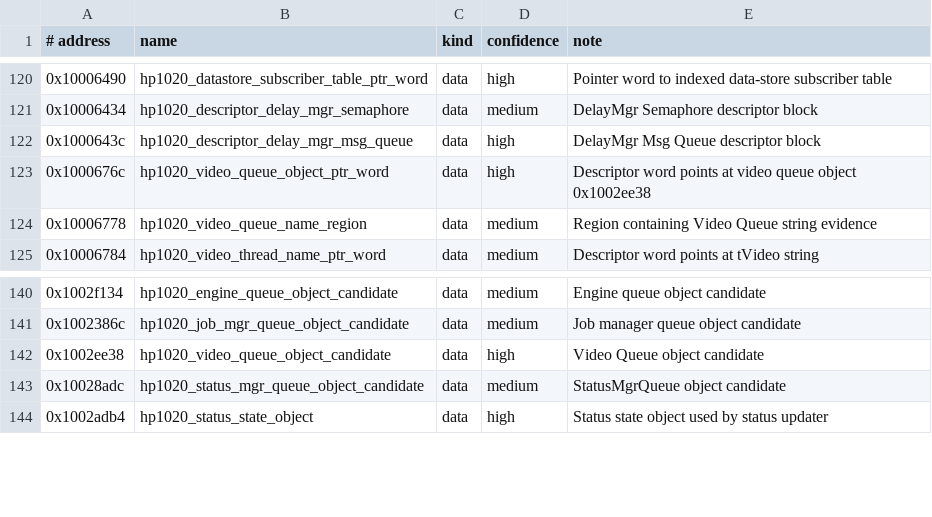
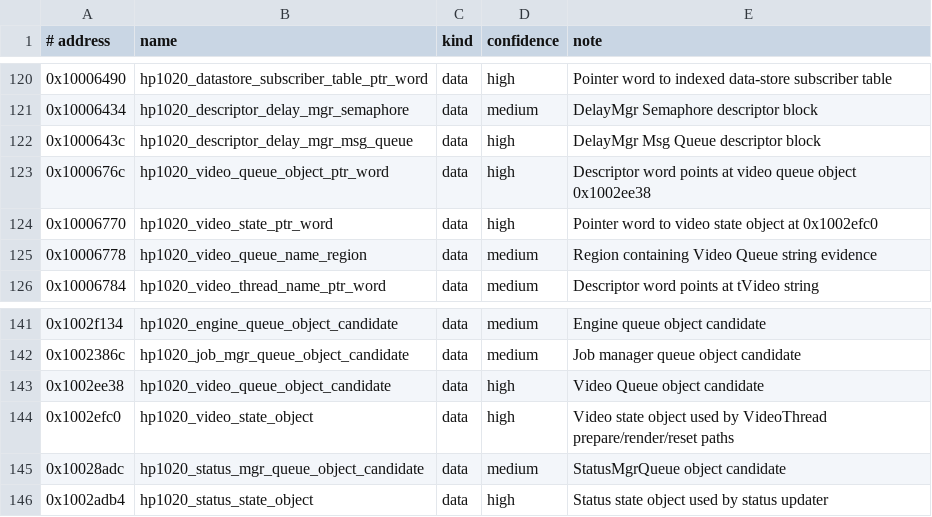
Before and after one commit to shahaayush1999/hp-laserjet-1020-plus-macos, a TSV file: analysis/symbols/hp1020-labels.tsv, drawn as a sheet; only a part is shown, gaps mark what is left out; the diff names each change by its address in the sheet, - before the commit and + after, or states it on an @@ line.

Commit message:
Map video handoff

```diff
--- a/analysis/symbols/hp1020-labels.tsv
+++ b/analysis/symbols/hp1020-labels.tsv
+row 124: 0x10006770 | hp1020_video_state_ptr_word | data | high | Pointer word to video state object at 0x1002efc0
+row 144: 0x1002efc0 | hp1020_video_state_object | data | high | Video state object used by VideoThread prepare/render/reset paths
```
Also changed, not shown: analysis/queue-send-census/queue-send-sites.tsv, 19 other files.
